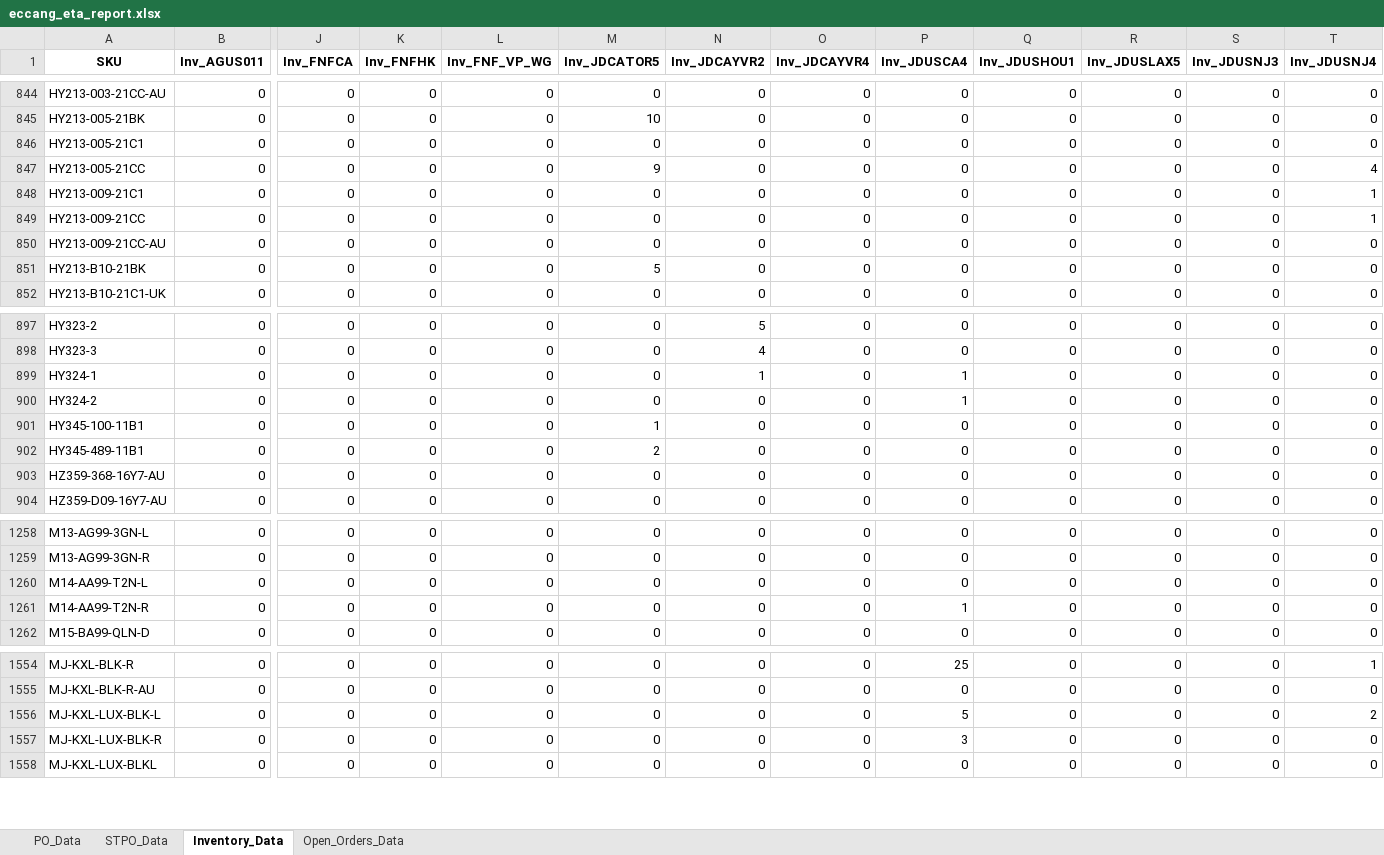
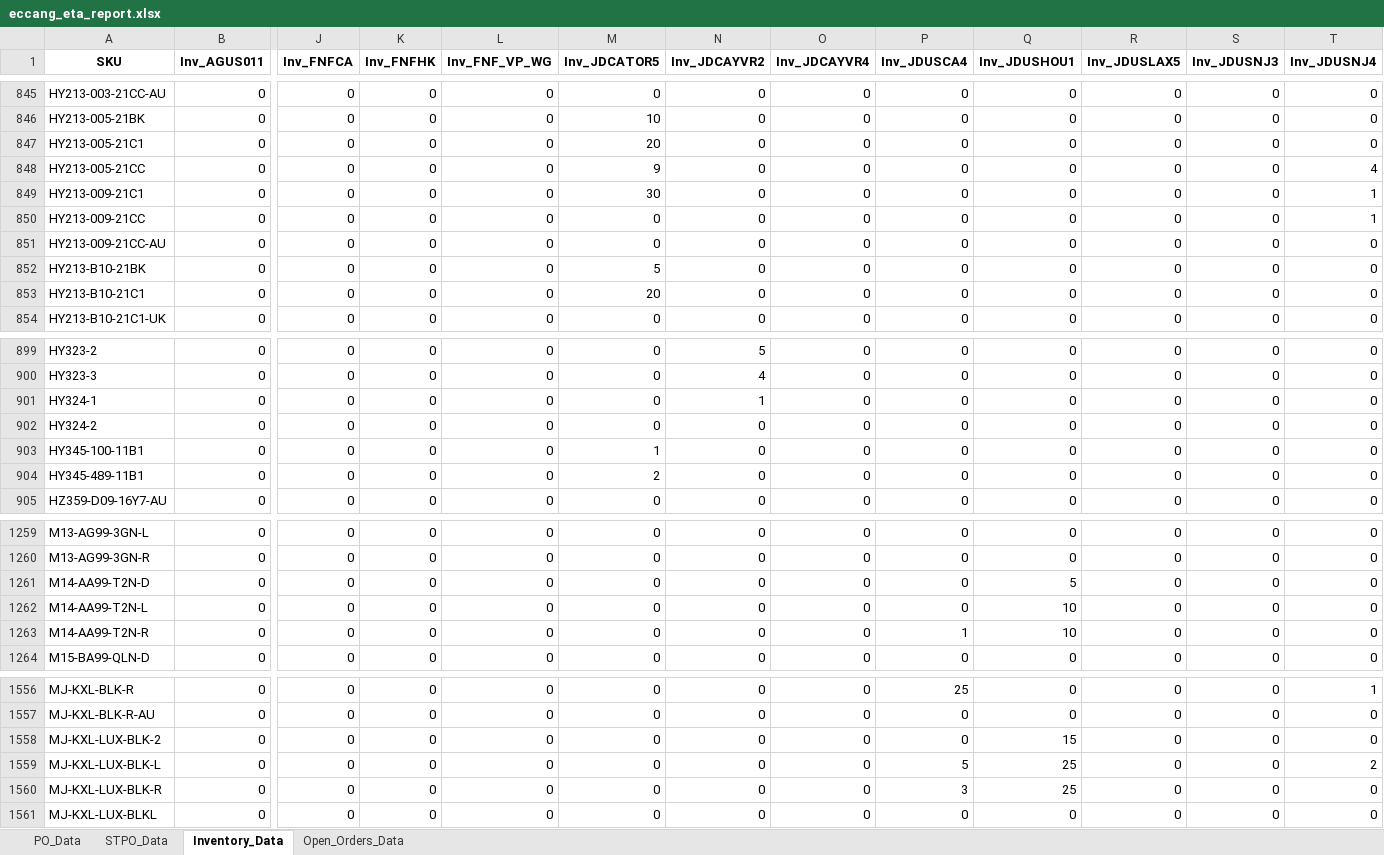
Before and after one commit to tom-valencia/eta-eccang-report, an Excel workbook: eccang_eta_report.xlsx, sheet Inventory_Data, drawn as a sheet; only a part is shown, gaps mark what is left out; values as stored, in another font and other column widths than the file's, no borders; removed rows and columns are numbered as before the commit, all else as after; rows hold the shown columns only; the diff covers the shown part only; the diff names each change by its address in the sheet, - before the commit and + after, or states it on an @@ line.

```diff
--- a/eccang_eta_report.xlsx (sheet Inventory_Data)
+++ b/eccang_eta_report.xlsx (sheet Inventory_Data)
-M847 (Inv_JDCATOR5): 0
+M847 (Inv_JDCATOR5): 20
-M849 (Inv_JDCATOR5): 0
+M849 (Inv_JDCATOR5): 30
+row 853: HY213-B10-21C1 | 0 | 0 | 0 | 0 | 20 | 0 | 0 | 0 | 0 | 0 | 0 | 0
-P901:P902 (Inv_JDUSCA4): 1
+P901:P902 (Inv_JDUSCA4): 0
-row 903: HZ359-368-16Y7-AU | 0 | 0 | 0 | 0 | 0 | 0 | 0 | 0 | 0 | 0 | 0 | 0
+row 1261: M14-AA99-T2N-D | 0 | 0 | 0 | 0 | 0 | 0 | 0 | 0 | 5 | 0 | 0 | 0
-Q1262:Q1263 (Inv_JDUSHOU1): 0
+Q1262:Q1263 (Inv_JDUSHOU1): 10
+row 1558: MJ-KXL-LUX-BLK-2 | 0 | 0 | 0 | 0 | 0 | 0 | 0 | 0 | 15 | 0 | 0 | 0
-Q1559:Q1560 (Inv_JDUSHOU1): 0
+Q1559:Q1560 (Inv_JDUSHOU1): 25
```
Also changed, not shown: 1 added row and 105 edited cells elsewhere in this sheet, sheet Open_Orders_Data, sheet STPO_Data, sheet PO_Data.
